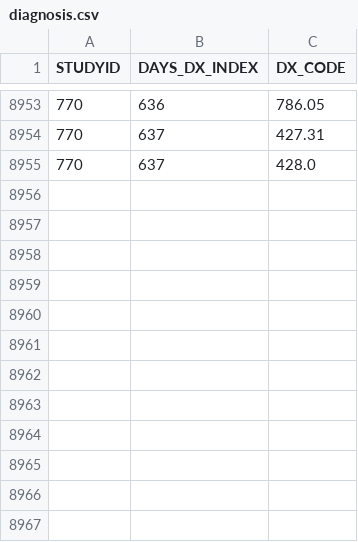
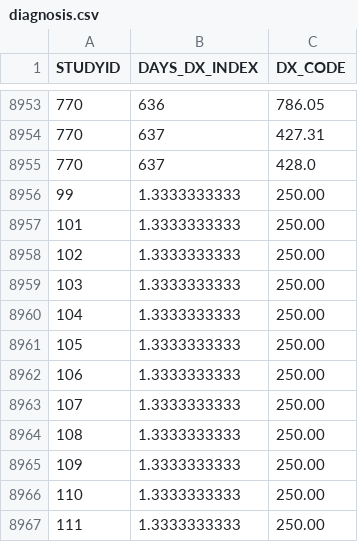
Before and after one commit to annafedyukova/CDTH, a CSV file: diagnosis.csv, drawn as a sheet; only a part is shown, gaps mark what is left out.

```diff
--- a/diagnosis.csv
+++ b/diagnosis.csv
@@ -8955 +8955,13 @@ STUDYID,DAYS_DX_INDEX,DX_CODE
 770,637,428.0
+99,1.3333333333,250.00
+101,1.3333333333,250.00
+102,1.3333333333,250.00
+103,1.3333333333,250.00
+104,1.3333333333,250.00
+105,1.3333333333,250.00
+106,1.3333333333,250.00
+107,1.3333333333,250.00
+108,1.3333333333,250.00
+109,1.3333333333,250.00
+110,1.3333333333,250.00
+111,1.3333333333,250.00
```
Also changed, not shown: encounters.csv, medication.csv, 1 other file.
